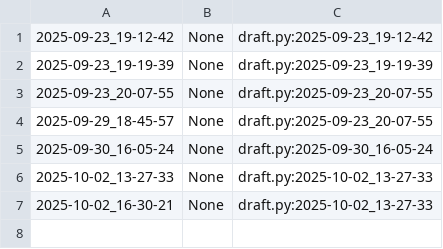
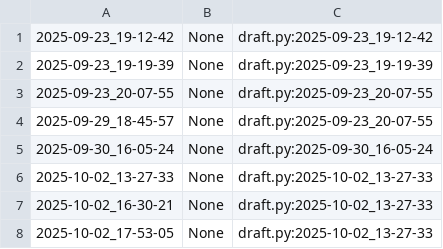
Before and after one commit to qxcode-course/poo-dd-cd-bloco-a-vivistar-here, a CSV file: poo/.tko/track/animal/track.csv, drawn as a sheet; the diff names each change by its address in the sheet, - before the commit and + after, or states it on an @@ line.

```diff
--- a/poo/.tko/track/animal/track.csv
+++ b/poo/.tko/track/animal/track.csv
+row 8: 2025-10-02_17-53-05 | None | draft.py:2025-10-02_13-27-33
```
Also changed, not shown: 1 other file.
